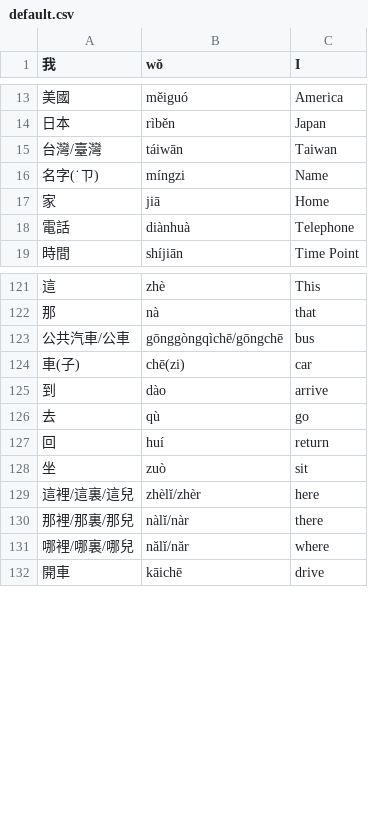
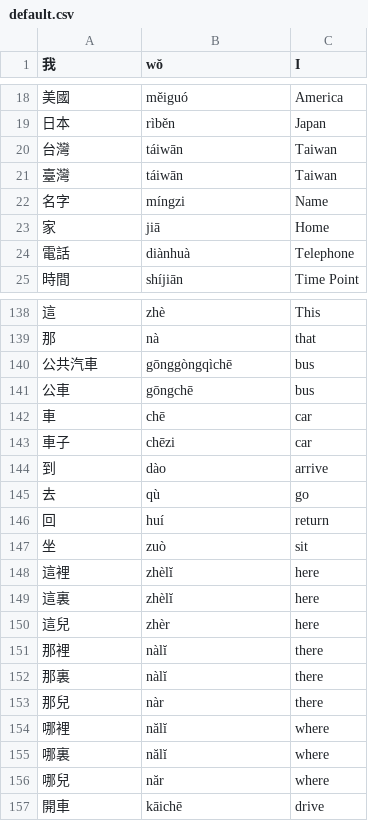
Before and after one commit to apitongcm/FlashLearn, a CSV file: flashcard/default.csv, drawn as a sheet; only a part is shown, gaps mark what is left out; the diff covers the shown part only.

Commit message:
update and cleaning of data inside default.csv file

```diff
--- a/flashcard/default.csv
+++ b/flashcard/default.csv
@@ -14,4 +19,5 @@
 日本,rìběn ,Japan
-台灣/臺灣,táiwān,Taiwan
-名字(˙ㄗ),míngzi,Name
+台灣,táiwān,Taiwan
+臺灣,táiwān,Taiwan
+名字,míngzi,Name
 家,jiā ,Home
@@ -122,4 +139,6 @@
 那,nà ,that
-公共汽車/公車,gōnggòngqìchē/gōngchē ,bus
-車(子),chē(zi) ,car
+公共汽車,gōnggòngqìchē,bus
+公車,gōngchē ,bus
+車,chē ,car
+車子,chēzi,car
 到,dào ,arrive
@@ -128,5 +147,11 @@
 坐,zuò ,sit
-這裡/這裏/這兒,zhèlĭ/zhèr ,here
-那裡/那裏/那兒,nàlĭ/nàr ,there
-哪裡/哪裏/哪兒,nălĭ/năr ,where
+這裡,zhèlĭ,here
+這裏,zhèlĭ,here
+這兒,zhèr ,here
+那裡,nàlĭ,there
+那裏,nàlĭ,there
+那兒,nàr ,there
+哪裡,nălĭ,where
+哪裏,nălĭ,where
+哪兒,năr ,where
 開車,kāichē ,drive
```
Also changed, not shown: 18 added rows, 2 removed rows and 18 edited cells elsewhere in this file, 1 other file.
